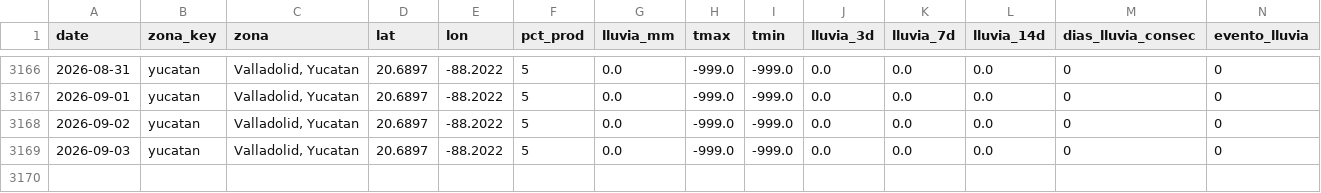
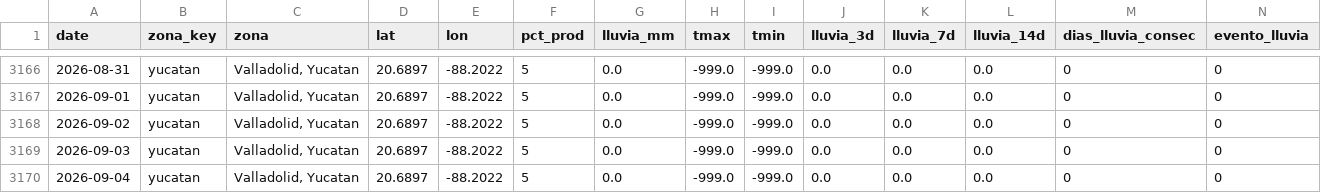
Before and after one commit to savic14/lime_intel, a CSV file: data/processed/lluvia_yucatan.csv, drawn as a sheet; only a part is shown, gaps mark what is left out.

```diff
--- a/data/processed/lluvia_yucatan.csv
+++ b/data/processed/lluvia_yucatan.csv
@@ -3169 +3169,2 @@ date,zona_key,zona,lat,lon,pct_prod,lluvia_mm,tmax,tmin,lluvia_3d,lluvia_7d,lluv
 2026-09-03,yucatan,"Valladolid, Yucatan",20.6897,-88.2022,5,0.0,-999.0,-999.0,0.0,0.0,0.0,0,0
+2026-09-04,yucatan,"Valladolid, Yucatan",20.6897,-88.2022,5,0.0,-999.0,-999.0,0.0,0.0,0.0,0,0
```
Also changed, not shown: data/processed/lluvia_mtt.csv, data/processed/lluvia_tabasco.csv, 7 other files.
